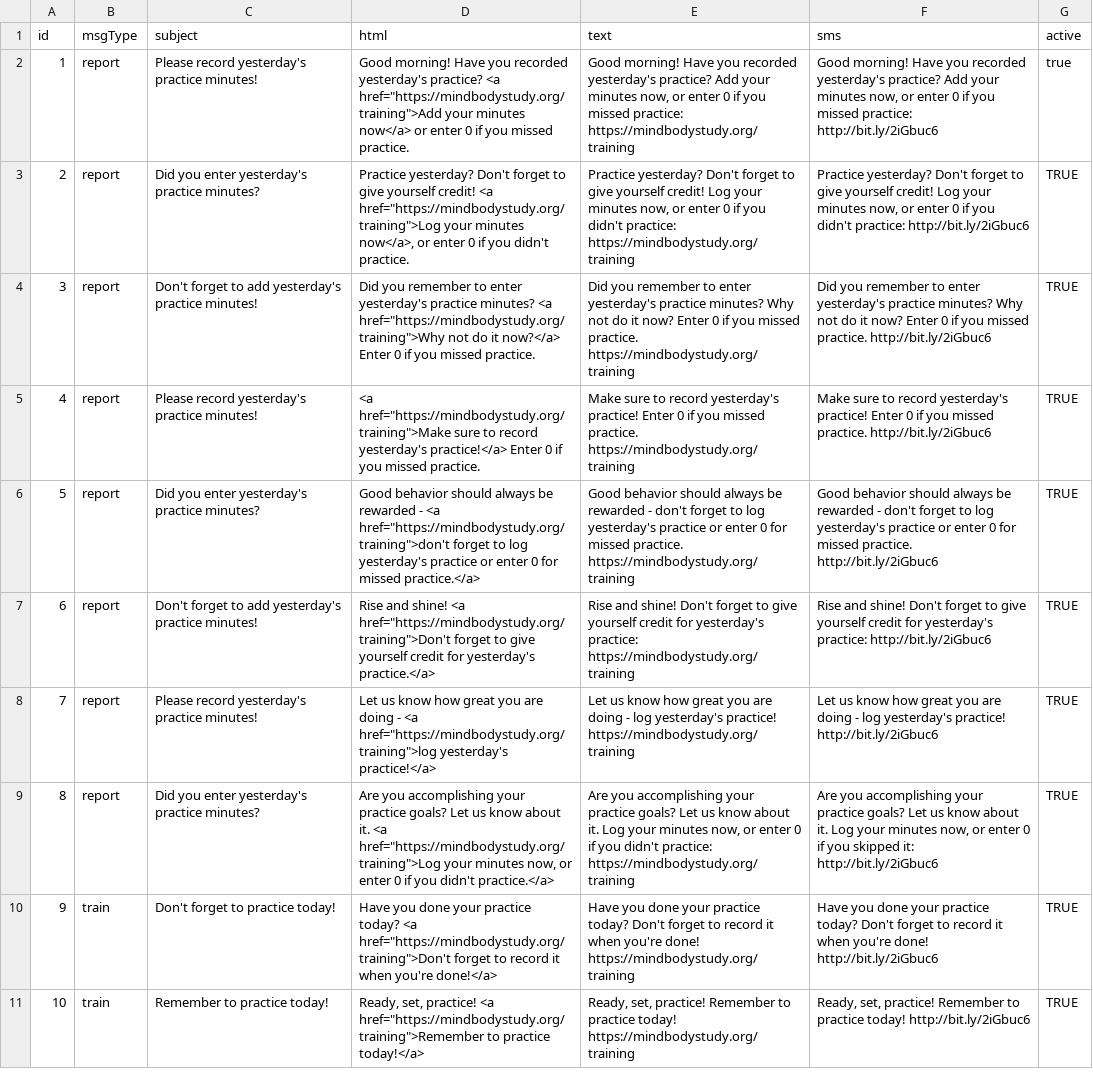
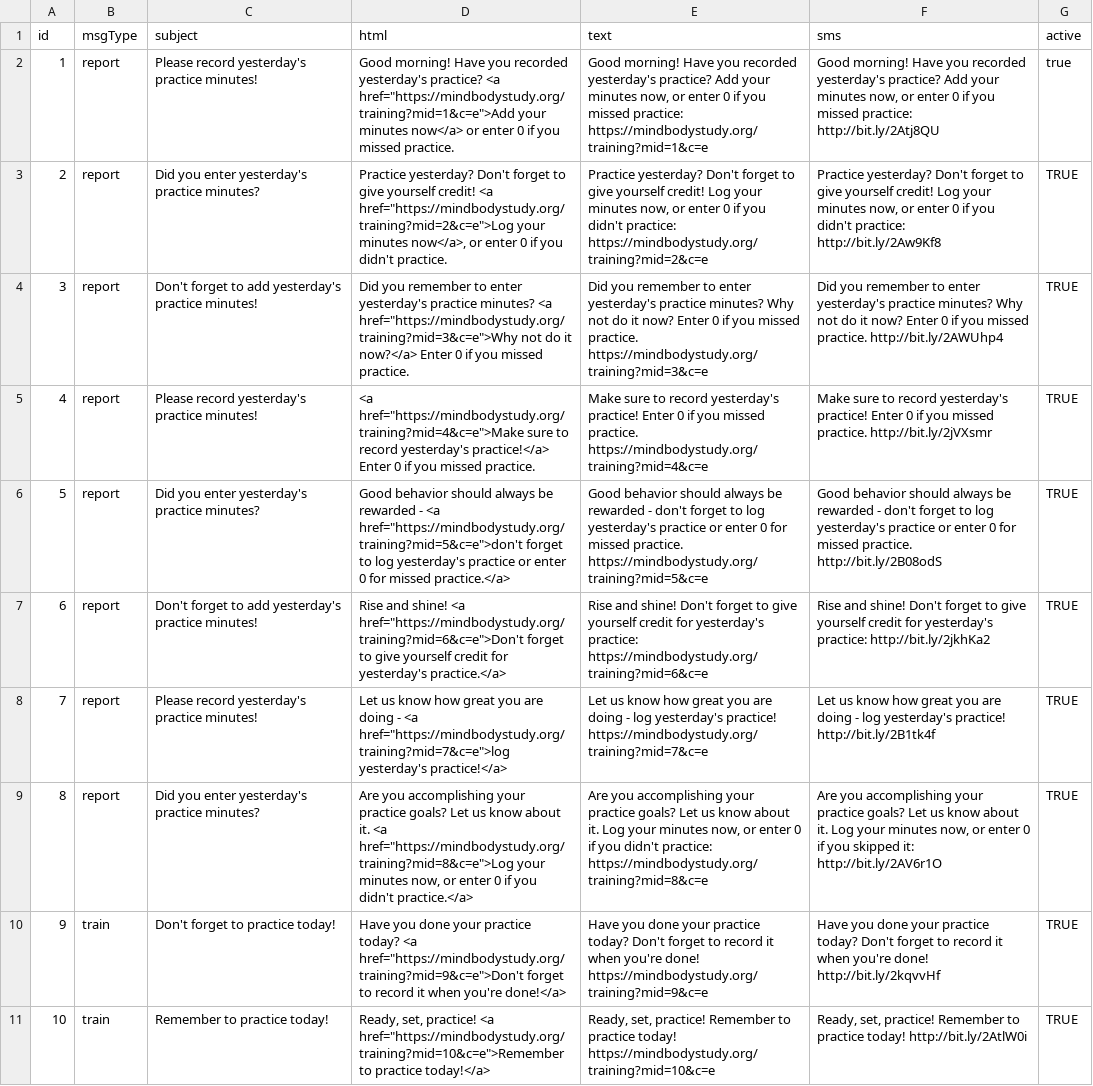
Before and after one commit to EmotionCognitionLab/pacedb-csf, a CSV file: server/reminders/message-loader/reminder-msgs.csv, drawn as a sheet; only a part is shown; the diff covers the shown part only; the diff names each change by its address in the sheet, - before the commit and + after, or states it on an @@ line.

Commit message:
Adds reminder message clickthru tracking

```diff
--- a/server/reminders/message-loader/reminder-msgs.csv
+++ b/server/reminders/message-loader/reminder-msgs.csv
-D2 (html): …practice? <a href="https://mindbodystudy.org/training">Add your minutes…
+D2 (html): …practice? <a href="https://mindbodystudy.org/training?mid=1&c=e">Add your minutes…
-E2 (text): …missed practice: https://mindbodystudy.org/training
+E2 (text): …missed practice: https://mindbodystudy.org/training?mid=1&c=e
-F2 (sms): …missed practice: http://bit.ly/2iGbuc6
+F2 (sms): …missed practice: http://bit.ly/2Atj8QU
-D3 (html): …credit! <a href="https://mindbodystudy.org/training">Log your minutes…
+D3 (html): …credit! <a href="https://mindbodystudy.org/training?mid=2&c=e">Log your minutes…
-E3 (text): …didn't practice: https://mindbodystudy.org/training
+E3 (text): …didn't practice: https://mindbodystudy.org/training?mid=2&c=e
-F3 (sms): …didn't practice: http://bit.ly/2iGbuc6
+F3 (sms): …didn't practice: http://bit.ly/2Aw9Kf8
-D4 (html): …minutes? <a href="https://mindbodystudy.org/training">Why not do…
+D4 (html): …minutes? <a href="https://mindbodystudy.org/training?mid=3&c=e">Why not do…
-E4 (text): …missed practice. https://mindbodystudy.org/training
+E4 (text): …missed practice. https://mindbodystudy.org/training?mid=3&c=e
-F4 (sms): …missed practice. http://bit.ly/2iGbuc6
+F4 (sms): …missed practice. http://bit.ly/2AWUhp4
-D5 (html): <a href="https://mindbodystudy.org/training">Make sure to…
+D5 (html): <a href="https://mindbodystudy.org/training?mid=4&c=e">Make sure to…
-E5 (text): …missed practice. https://mindbodystudy.org/training
+E5 (text): …missed practice. https://mindbodystudy.org/training?mid=4&c=e
-F5 (sms): …missed practice. http://bit.ly/2iGbuc6
+F5 (sms): …missed practice. http://bit.ly/2jVXsmr
-D6 (html): …- <a href="https://mindbodystudy.org/training">don't forget to…
+D6 (html): …- <a href="https://mindbodystudy.org/training?mid=5&c=e">don't forget to…
-E6 (text): …missed practice. https://mindbodystudy.org/training
+E6 (text): …missed practice. https://mindbodystudy.org/training?mid=5&c=e
-F6 (sms): …missed practice. http://bit.ly/2iGbuc6
+F6 (sms): …missed practice. http://bit.ly/2B08odS
-D7 (html): …shine! <a href="https://mindbodystudy.org/training">Don't forget to…
+D7 (html): …shine! <a href="https://mindbodystudy.org/training?mid=6&c=e">Don't forget to…
-E7 (text): …yesterday's practice: https://mindbodystudy.org/training
+E7 (text): …yesterday's practice: https://mindbodystudy.org/training?mid=6&c=e
-F7 (sms): …yesterday's practice: http://bit.ly/2iGbuc6
+F7 (sms): …yesterday's practice: http://bit.ly/2jkhKa2
-D8 (html): …- <a href="https://mindbodystudy.org/training">log yesterday's practice!</a>
+D8 (html): …- <a href="https://mindbodystudy.org/training?mid=7&c=e">log yesterday's practice!</a>
-E8 (text): …yesterday's practice! https://mindbodystudy.org/training
+E8 (text): …yesterday's practice! https://mindbodystudy.org/training?mid=7&c=e
-F8 (sms): …yesterday's practice! http://bit.ly/2iGbuc6
+F8 (sms): …yesterday's practice! http://bit.ly/2B1tk4f
-D9 (html): …it. <a href="https://mindbodystudy.org/training">Log your minutes…
+D9 (html): …it. <a href="https://mindbodystudy.org/training?mid=8&c=e">Log your minutes…
-E9 (text): …didn't practice: https://mindbodystudy.org/training
+E9 (text): …didn't practice: https://mindbodystudy.org/training?mid=8&c=e
-F9 (sms): …skipped it: http://bit.ly/2iGbuc6
+F9 (sms): …skipped it: http://bit.ly/2AV6r1O
-D10 (html): …today? <a href="https://mindbodystudy.org/training">Don't forget to…
+D10 (html): …today? <a href="https://mindbodystudy.org/training?mid=9&c=e">Don't forget to…
-E10 (text): …you're done! https://mindbodystudy.org/training
+E10 (text): …you're done! https://mindbodystudy.org/training?mid=9&c=e
-F10 (sms): …you're done! http://bit.ly/2iGbuc6
+F10 (sms): …you're done! http://bit.ly/2kqvvHf
-D11 (html): …practice! <a href="https://mindbodystudy.org/training">Remember to practice…
+D11 (html): …practice! <a href="https://mindbodystudy.org/training?mid=10&c=e">Remember to practice…
-E11 (text): …practice today! https://mindbodystudy.org/training
+E11 (text): …practice today! https://mindbodystudy.org/training?mid=10&c=e
-F11 (sms): …practice today! http://bit.ly/2iGbuc6
+F11 (sms): …practice today! http://bit.ly/2AtlW0i
```
Also changed, not shown: 66 edited cells elsewhere in this file, 3 other files.
